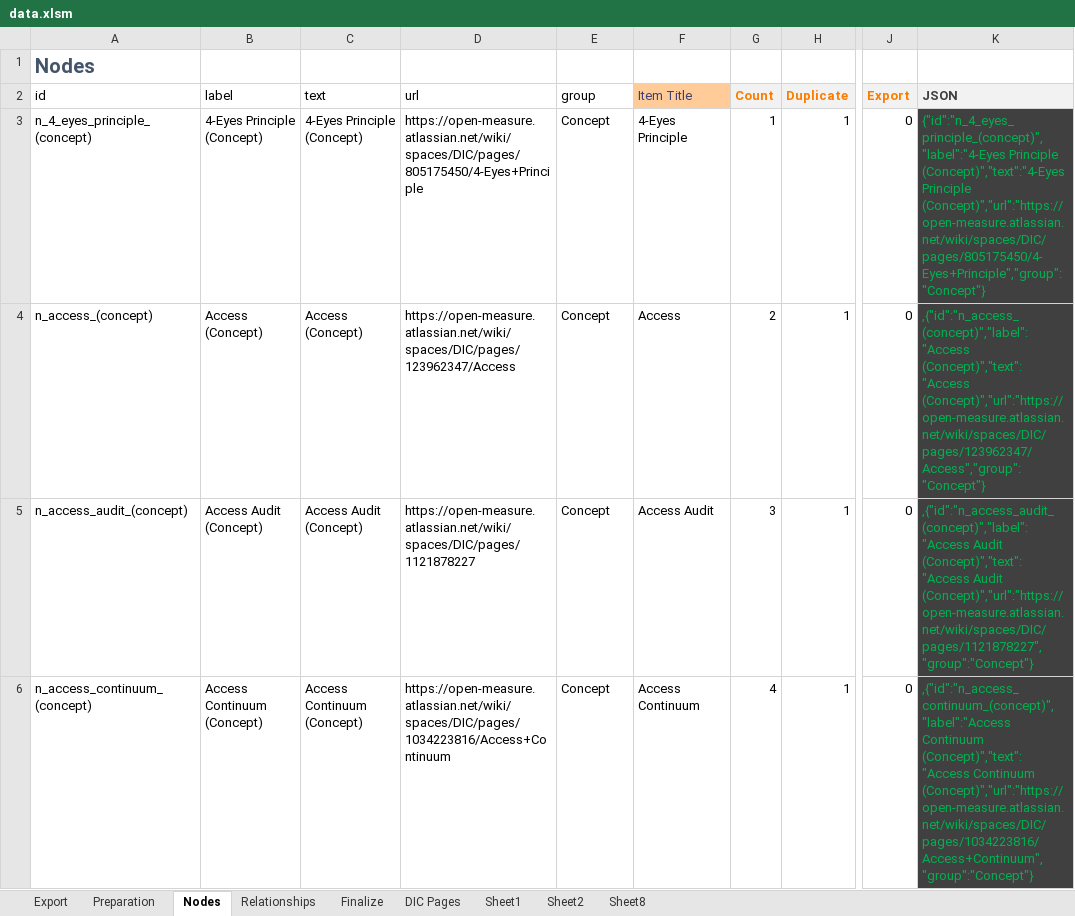
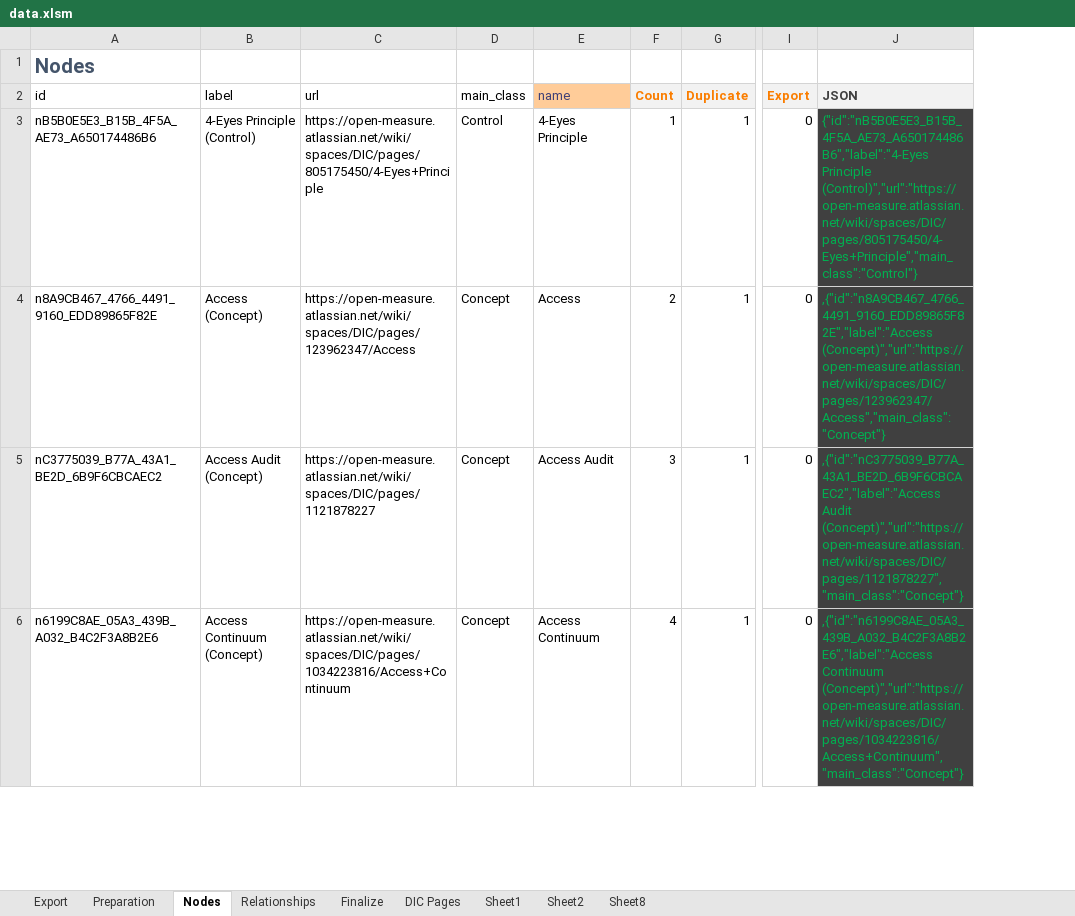
Before and after one commit to Open-Measure/Confluence-Site, an Excel workbook: KnowledgeGraph/data.xlsm, sheet Nodes, drawn as a sheet; only a part is shown, gaps mark what is left out; values as stored, in another font and other column widths than the file's, no borders; charts and pictures and table styles not drawn; removed rows and columns are numbered as before the commit, all else as after; the diff covers the shown part only; the diff names each change by its address in the sheet, - before the commit and + after, or states it on an @@ line.

Commit message:
JSON generation

```diff
--- a/KnowledgeGraph/data.xlsm (sheet Nodes)
+++ b/KnowledgeGraph/data.xlsm (sheet Nodes)
-column C (text), rows 3-6: 4-Eyes Principle (Concept) | Access (Concept) | Access Audit (Concept) | Access Continuum (Concept)
-D2: group
+D2: main_class
-E2: Item Title
+E2: name
-A3 (id): n_4_eyes_principle_(concept)
+A3 (id): nB5B0E5E3_B15B_4F5A_AE73_A650174486B6
-B3 (label): 4-Eyes Principle (Concept)
+B3 (label): 4-Eyes Principle (Control)
-D3 (main_class): Concept
+D3 (main_class): Control
-J3 (JSON): {"id":"n_4_eyes_principle_(concept)","label":"4-Eyes Principle (Concept)","text":"4-Eyes Principle (Concept)","url":"https://open-measure.atlassian.net/wiki/spaces/DIC/pages/805175450/4-Eyes+Principle","group":"Concept"}
+J3 (JSON): {"id":"nB5B0E5E3_B15B_4F5A_AE73_A650174486B6","label":"4-Eyes Principle (Control)","url":"https://open-measure.atlassian.net/wiki/spaces/DIC/pages/805175450/4-Eyes+Principle","main_class":"Control"}
-A4 (id): n_access_(concept)
+A4 (id): n8A9CB467_4766_4491_9160_EDD89865F82E
-J4 (JSON): ,{"id":"n_access_(concept)","label":"Access (Concept)","text":"Access (Concept)","url":"https://open-measure.atlassian.net/wiki/spaces/DIC/pages/123962347/Access","group":"Concept"}
+J4 (JSON): ,{"id":"n8A9CB467_4766_4491_9160_EDD89865F82E","label":"Access (Concept)","url":"https://open-measure.atlassian.net/wiki/spaces/DIC/pages/123962347/Access","main_class":"Concept"}
-A5 (id): n_access_audit_(concept)
+A5 (id): nC3775039_B77A_43A1_BE2D_6B9F6CBCAEC2
-J5 (JSON): ,{"id":"n_access_audit_(concept)","label":"Access Audit (Concept)","text":"Access Audit (Concept)","url":"https://open-measure.atlassian.net/wiki/spaces/DIC/pages/1121878227","group":"Concept"}
+J5 (JSON): ,{"id":"nC3775039_B77A_43A1_BE2D_6B9F6CBCAEC2","label":"Access Audit (Concept)","url":"https://open-measure.atlassian.net/wiki/spaces/DIC/pages/1121878227","main_class":"Concept"}
-A6 (id): n_access_continuum_(concept)
+A6 (id): n6199C8AE_05A3_439B_A032_B4C2F3A8B2E6
-J6 (JSON): ,{"id":"n_access_continuum_(concept)","label":"Access Continuum (Concept)","text":"Access Continuum (Concept)","url":"https://open-measure.atlassian.net/wiki/spaces/DIC/pages/1034223816/Access+Continuum","group":"Concept"}
+J6 (JSON): ,{"id":"n6199C8AE_05A3_439B_A032_B4C2F3A8B2E6","label":"Access Continuum (Concept)","url":"https://open-measure.atlassian.net/wiki/spaces/DIC/pages/1034223816/Access+Continuum","main_class":"Concept"}
```
Also changed, not shown: 946 edited cells elsewhere in this sheet, sheet Relationships, formulas that keep their value, hidden cells, charts or pictures, 2 other files.
